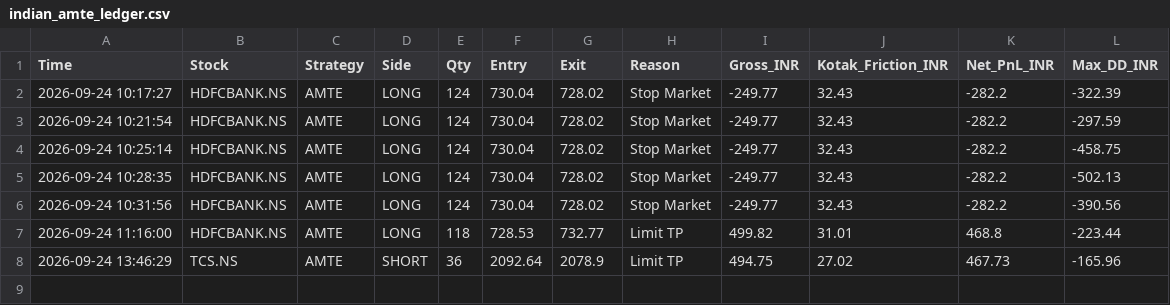
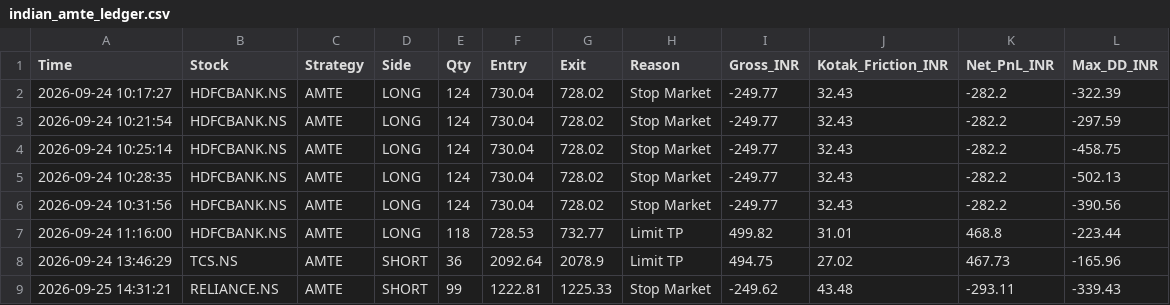
Before and after one commit to harnepal-hub/amte-indian-terminal, a CSV file: indian_amte_ledger.csv, drawn as a sheet; the diff names each change by its address in the sheet, - before the commit and + after, or states it on an @@ line.

Commit message:
Auto-log AMTE trade RELIANCE.NS at 2026-09-25 14:31:21

```diff
--- a/indian_amte_ledger.csv
+++ b/indian_amte_ledger.csv
+row 9: 2026-09-25 14:31:21 | RELIANCE.NS | AMTE | SHORT | 99 | 1222.81 | 1225.33 | Stop Market | -249.62 | 43.48 | -293.11 | -339.43
```
